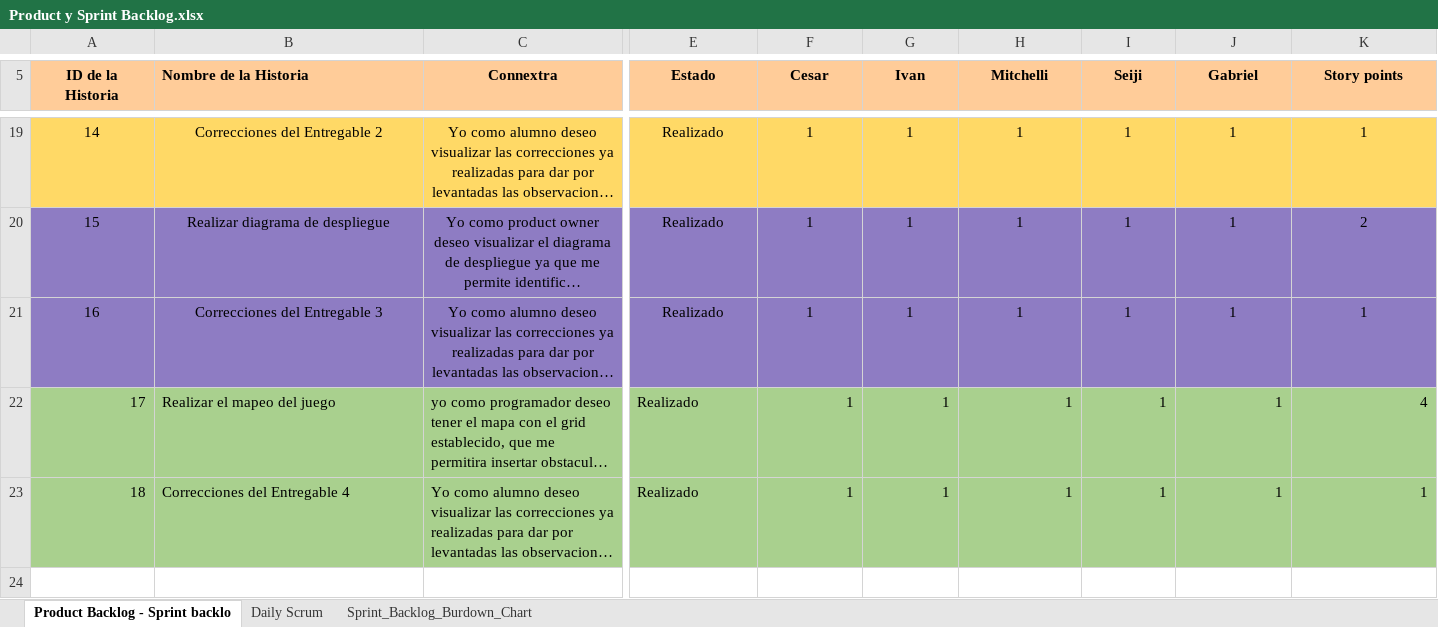
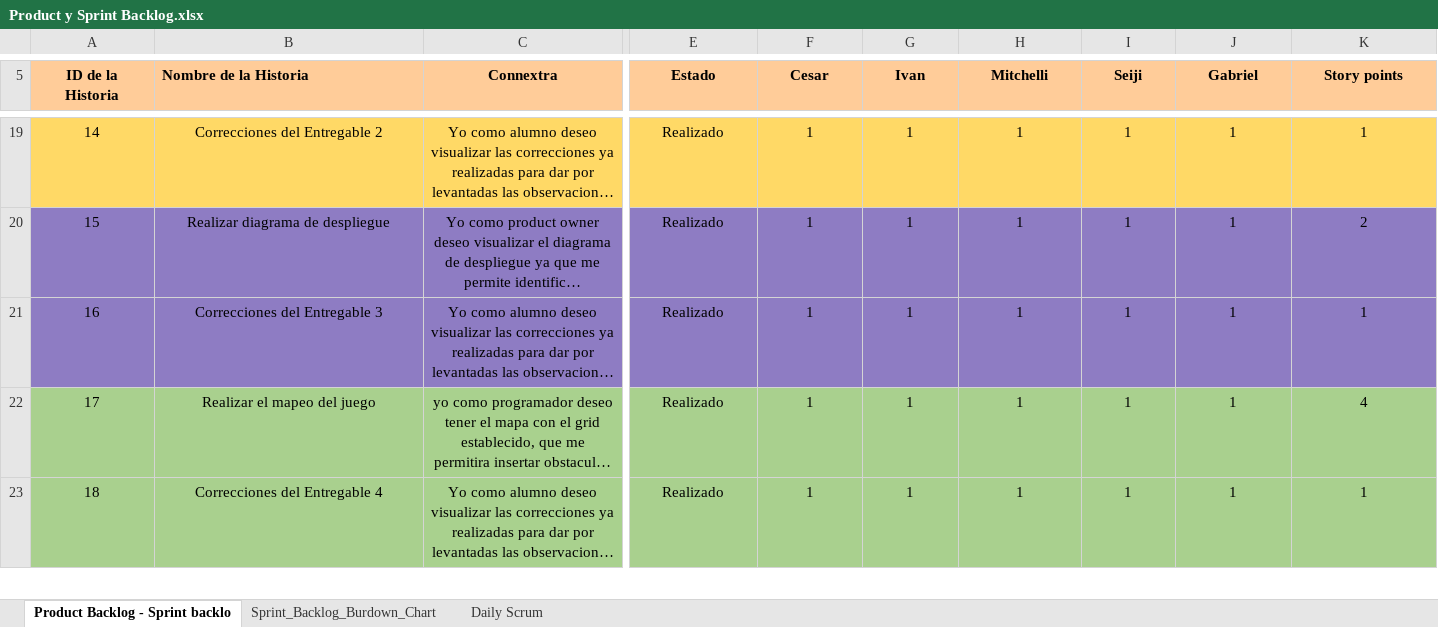
Before and after one commit to is2-team-b/MyGame, an Excel workbook: documentacion/Product y Sprint Backlog.xlsx, sheet Product Backlog - Sprint backlo, drawn as a sheet; only a part is shown, gaps mark what is left out; long unchanged cells end in …; values as stored, in another font and other column widths than the file's, no borders; charts and pictures and conditional formats not drawn; removed rows and columns are numbered as before the commit, all else as after; rows hold the shown columns only; the diff covers the shown part only; the diff names each change by its address in the sheet, - before the commit and + after, or states it on an @@ line.

Commit message:
sprint5

```diff
--- a/documentacion/Product y Sprint Backlog.xlsx (sheet Product Backlog - Sprint backlo)
+++ b/documentacion/Product y Sprint Backlog.xlsx (sheet Product Backlog - Sprint backlo)
@@ sheet tab order changed: Product Backlog - Sprint backlo | Sprint_Backlog_Burdown_Chart | Daily Scrum @@
-A22:A23 alignment: right
+A22:A23 alignment: center
-B22:C23 alignment: left
+B22:C23 alignment: center
-E22:E23 alignment: left
+E22:E23 alignment: center
-F22:K23 alignment: right
+F22:K23 alignment: center
-row 24: (empty)
```
Also changed, not shown: 3 added rows, 1 removed row, 8 edited cells and cell formats elsewhere in this sheet, sheet Sprint_Backlog_Burdown_Chart, formulas that keep their value, charts or pictures, 1 other file.
